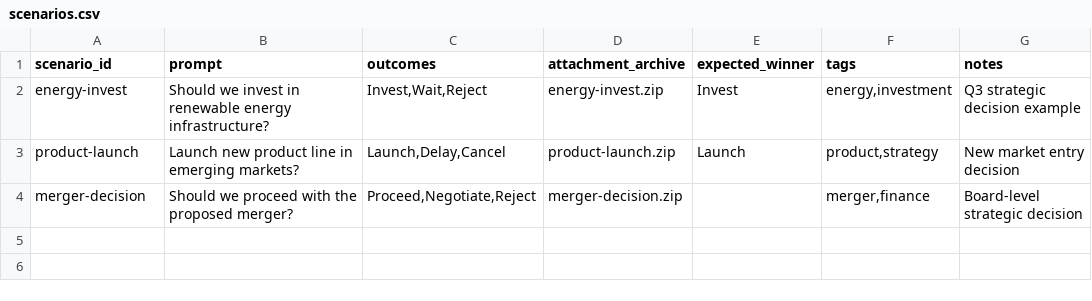
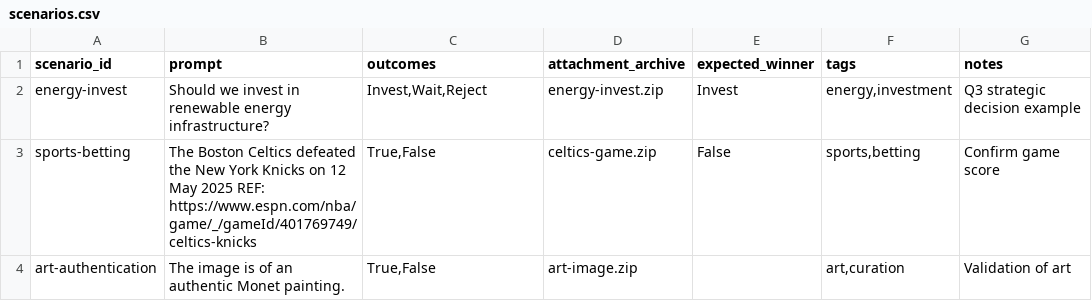
Before and after one commit to verdikta/verdikta-arbiter, a CSV file: testing-tool/scenarios/scenarios.csv, drawn as a sheet; removed rows and columns are numbered as before the commit, all else as after; the diff names each change by its address in the sheet, - before the commit and + after, or states it on an @@ line.

Commit message:
updated scenarios.csv file (IN WORK).

```diff
--- a/testing-tool/scenarios/scenarios.csv
+++ b/testing-tool/scenarios/scenarios.csv
-row 3: product-launch | Launch new product line in emerging markets? | Launch,Delay,Cancel | product-launch.zip | Launch | product,strategy | New market entry decision
-row 4: merger-decision | Should we proceed with the proposed merger? | Proceed,Negotiate,Reject | merger-decision.zip |  | merger,finance | Board-level strategic decision
+row 3: sports-betting | The Boston Celtics defeated the New York Knicks on 12 May 2025 REF: https://www.espn.com/nba/game/_/gameId/401769749/celtics-knicks | True,False | celtics-game.zip | False | sports,betting | Confirm game score
+row 4: art-authentication | The image is of an authentic Monet painting. | True,False | art-image.zip |  | art,curation | Validation of art
```
